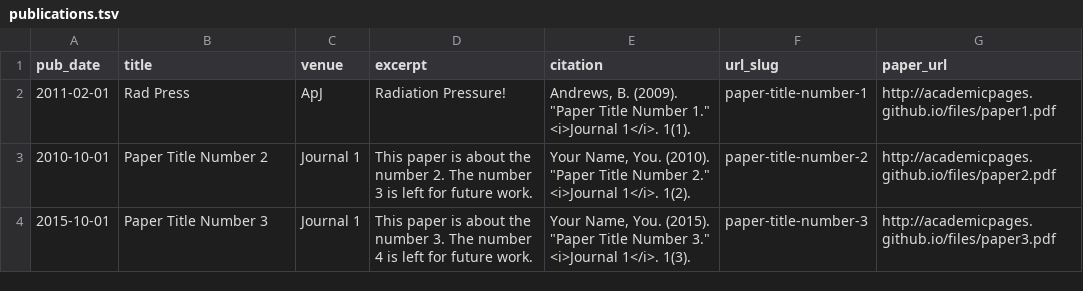
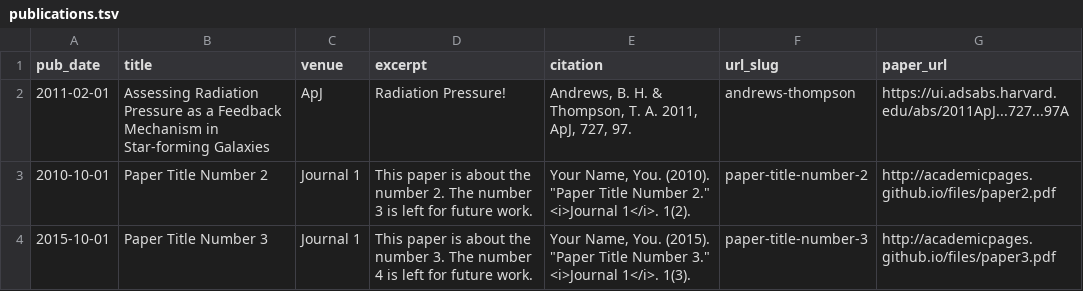
Before and after one commit to bretthandrews/bretthandrews.github.io, a TSV file: markdown_generator/publications.tsv, drawn as a sheet.

Commit message:
automated publication generator

```diff
--- a/markdown_generator/publications.tsv
+++ b/markdown_generator/publications.tsv
@@ -1,3 +1,3 @@
 pub_date	title	venue	excerpt	citation	url_slug	paper_url
-2011-02-01	Rad Press	ApJ	Radiation Pressure!	Andrews, B. (2009). "Paper Title Number 1." <i>Journal 1</i>. 1(1).	paper-title-number-1	http://academicpages.github.io/files/paper1.pdf
+2011-02-01	Assessing Radiation Pressure as a Feedback Mechanism in Star-forming Galaxies	ApJ	Radiation Pressure!	Andrews, B. H. & Thompson, T. A. 2011, ApJ, 727, 97.	andrews-thompson	https://ui.adsabs.harvard.edu/abs/2011ApJ...727...97A
 2010-10-01	Paper Title Number 2	Journal 1	This paper is about the number 2. The number 3 is left for future work.	Your Name, You. (2010). "Paper Title Number 2." <i>Journal 1</i>. 1(2).	paper-title-number-2	http://academicpages.github.io/files/paper2.pdf
```
Also changed, not shown: 3 other files.
